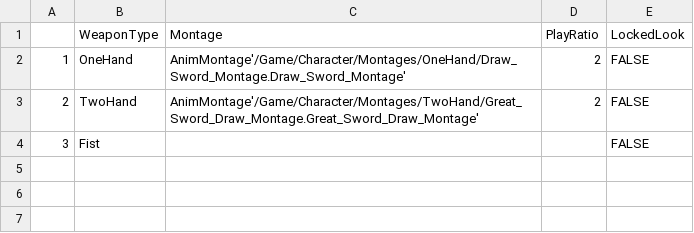
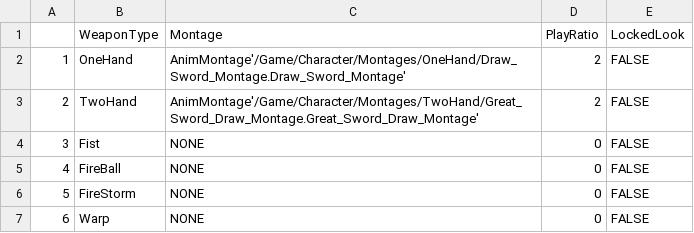
Before and after one commit to EunJun0324/UE_GAME, a CSV file: Content/DT_Equip.csv, drawn as a sheet.

```diff
--- a/Content/DT_Equip.csv
+++ b/Content/DT_Equip.csv
@@ -3,2 +3,5 @@
 2,TwoHand,AnimMontage'/Game/Character/Montages/TwoHand/Great_Sword_Draw_Montage.Great_Sword_Draw_Montage',2,FALSE
-3,Fist,,,FALSE
+3,Fist,NONE,0,FALSE
+4,FireBall,NONE,0,FALSE
+5,FireStorm,NONE,0,FALSE
+6,Warp,NONE,0,FALSE
```
Also changed, not shown: Content/DT_Action.csv, 15 other files.
